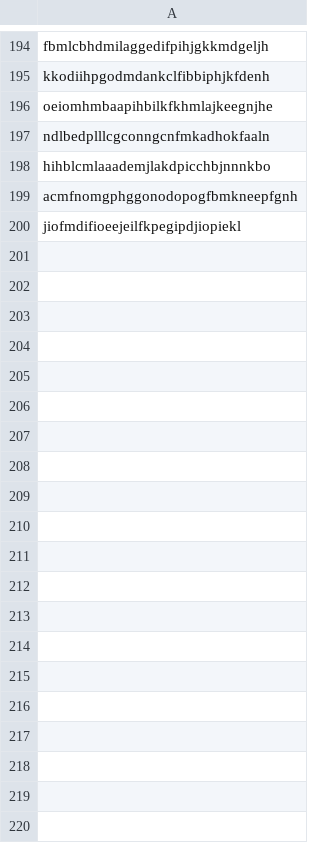
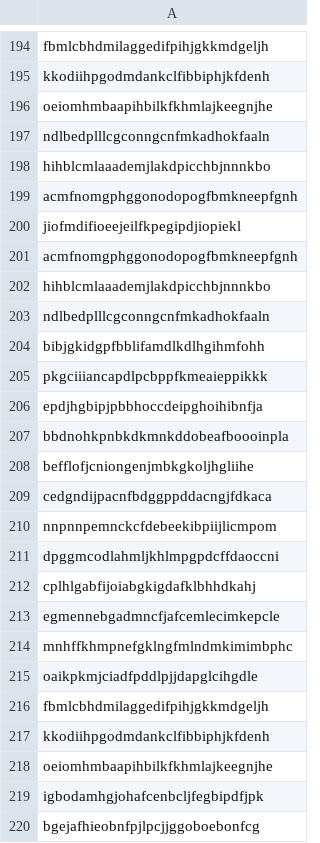
Before and after one commit to jkerai1/SoftwareCertificates, a CSV file: Bulk-IOC-CSVs/Intune/Intune Browser Extension_IDs_the_user_should_be_prevented_from_installing.csv, drawn as a sheet; only a part is shown, gaps mark what is left out; the diff covers the shown part only; the diff names each change by its address in the sheet, - before the commit and + after, or states it on an @@ line.

Commit message:
Update Intune Browser Extension_IDs_the_user_should_be_prevented_from_installing.csv

```diff
--- a/Bulk-IOC-CSVs/Intune/Intune Browser Extension_IDs_the_user_should_be_prevented_from_installing.csv
+++ b/Bulk-IOC-CSVs/Intune/Intune Browser Extension_IDs_the_user_should_be_prevented_from_installing.csv
+row 201: acmfnomgphggonodopogfbmkneepfgnh
+row 202: hihblcmlaaademjlakdpicchbjnnnkbo
+row 203: ndlbedplllcgconngcnfmkadhokfaaln
+row 204: bibjgkidgpfbblifamdlkdlhgihmfohh
+row 205: pkgciiiancapdlpcbppfkmeaieppikkk
+row 206: epdjhgbipjpbbhoccdeipghoihibnfja
+row 207: bbdnohkpnbkdkmnkddobeafboooinpla
+row 208: befflofjcniongenjmbkgkoljhgliihe
+row 209: cedgndijpacnfbdggppddacngjfdkaca
+row 210: nnpnnpemnckcfdebeekibpiijlicmpom
+row 211: dpggmcodlahmljkhlmpgpdcffdaoccni
+row 212: cplhlgabfijoiabgkigdafklbhhdkahj
+row 213: egmennebgadmncfjafcemlecimkepcle
+row 214: mnhffkhmpnefgklngfmlndmkimimbphc
+row 215: oaikpkmjciadfpddlpjjdapglcihgdle
+row 216: fbmlcbhdmilaggedifpihjgkkmdgeljh
+row 217: kkodiihpgodmdankclfibbiphjkfdenh
+row 218: oeiomhmbaapihbilkfkhmlajkeegnjhe
+row 219: igbodamhgjohafcenbcljfegbipdfjpk
+row 220: bgejafhieobnfpjlpcjjggoboebonfcg
```
Also changed, not shown: 36 added rows elsewhere in this file.
